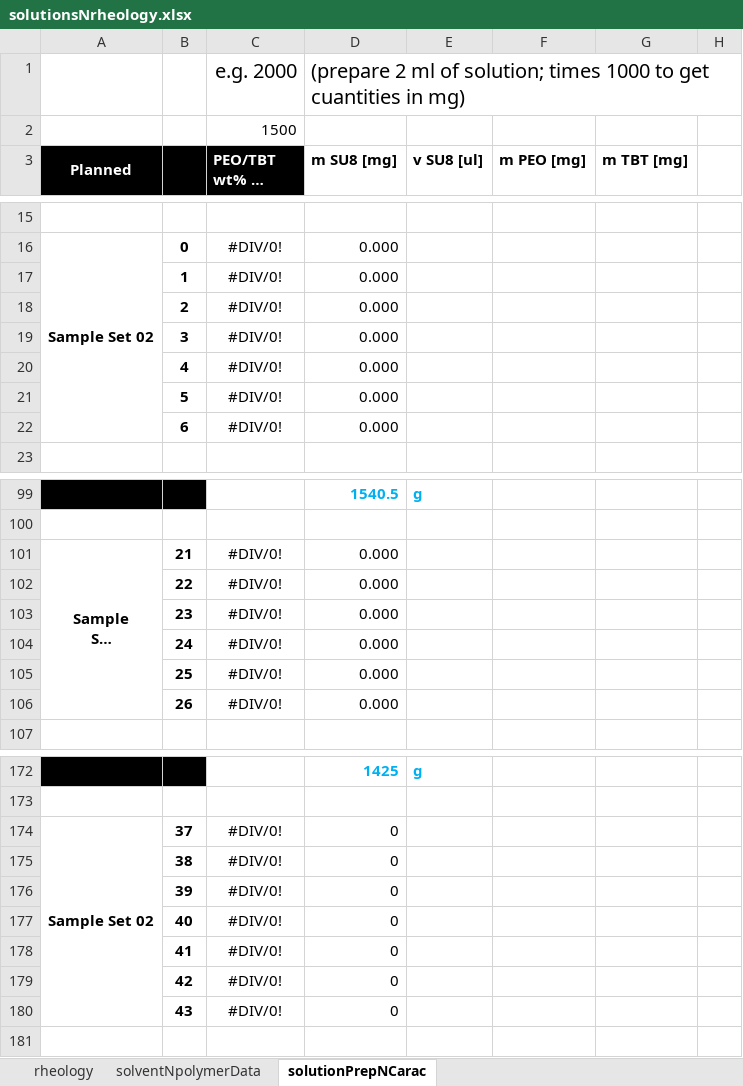
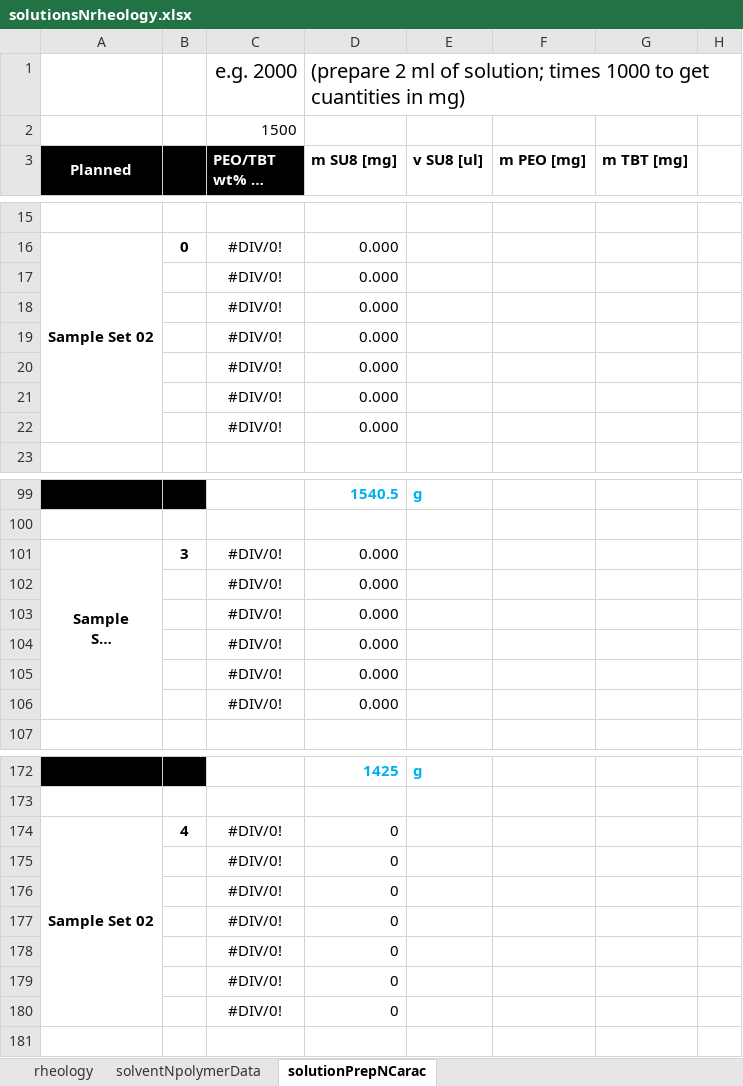
Before and after one commit to KiraSensei13/MNT_ITESM_Thesis, an Excel workbook: 9_characterizationRheology/solutionsNrheology.xlsx, sheet solutionPrepNCarac, drawn as a sheet; only a part is shown, gaps mark what is left out; long unchanged cells end in …; values as stored, in another font and other column widths than the file's, no borders; charts and pictures not drawn; the diff covers the shown part only; the diff names each change by its address in the sheet, - before the commit and + after, or states it on an @@ line.

```diff
--- a/9_characterizationRheology/solutionsNrheology.xlsx (sheet solutionPrepNCarac)
+++ b/9_characterizationRheology/solutionsNrheology.xlsx (sheet solutionPrepNCarac)
-B17: 1
+B17: (empty)
-B18: 2
+B18: (empty)
-B19: 3
+B19: (empty)
-B20: 4
+B20: (empty)
-B21: 5
+B21: (empty)
-B22: 6
+B22: (empty)
-B101: 21
+B101: 3
-B102: 22
+B102: (empty)
-B103: 23
+B103: (empty)
-B104: 24
+B104: (empty)
-B105: 25
+B105: (empty)
-B106: 26
+B106: (empty)
-B174: 37
+B174: 4
-B175: 38
+B175: (empty)
-B176: 39
+B176: (empty)
-B177: 40
+B177: (empty)
-B178: 41
+B178: (empty)
-B179: 42
+B179: (empty)
-B180: 43
+B180: (empty)
```
Also changed, not shown: 24 edited cells and cell formats elsewhere in this sheet, 1 other file.
